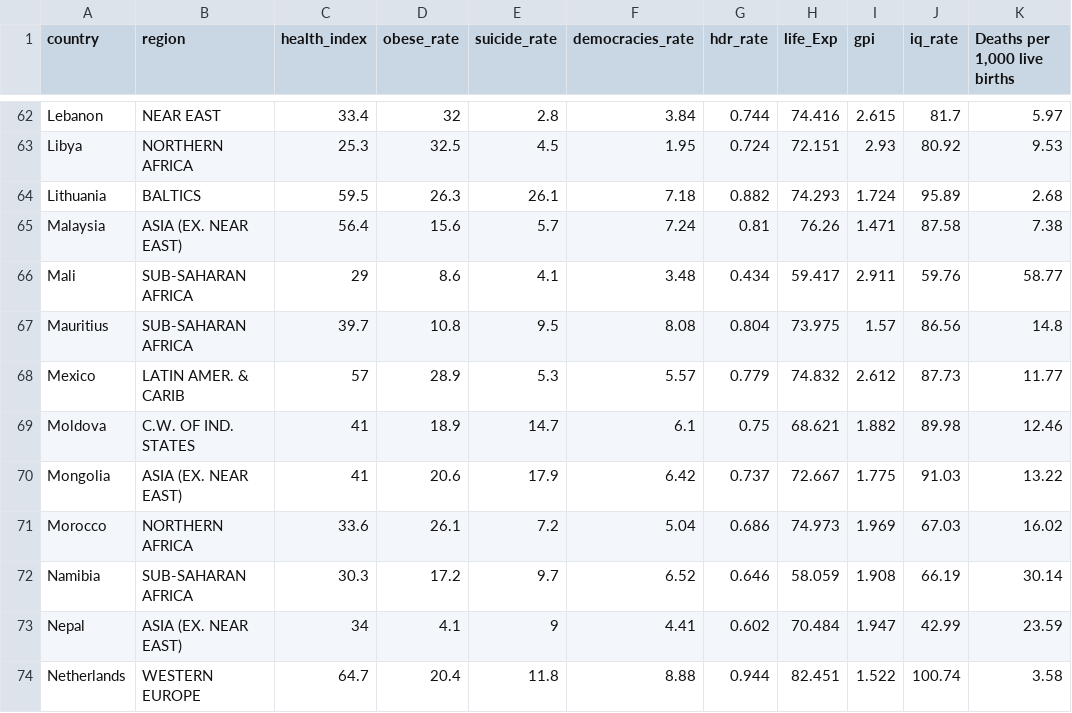
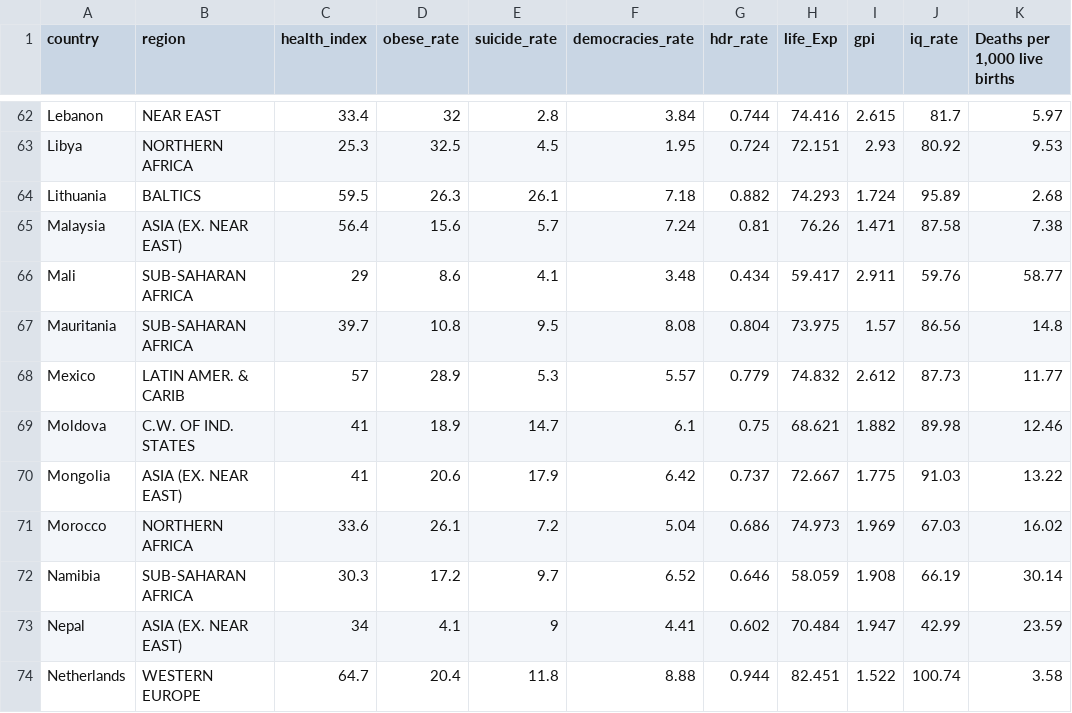
Before and after one commit to arnav-bhalla/Data-Vis, a CSV file: final.csv, drawn as a sheet; only a part is shown, gaps mark what is left out; the diff names each change by its address in the sheet, - before the commit and + after, or states it on an @@ line.

Commit message:
Update final.csv

```diff
--- a/final.csv
+++ b/final.csv
-A67 (country): Mauritius
+A67 (country): Mauritania
```
